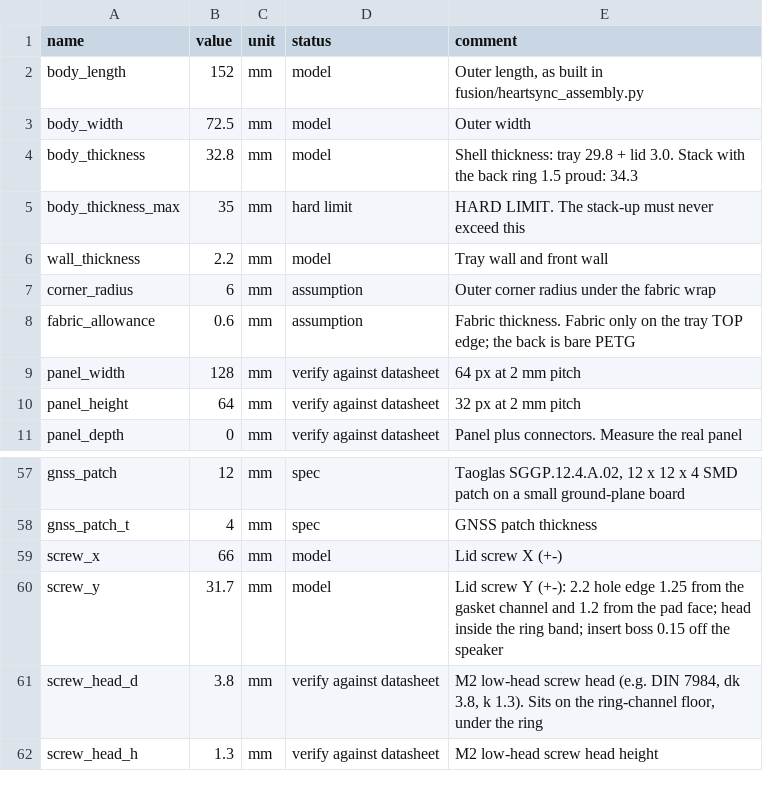
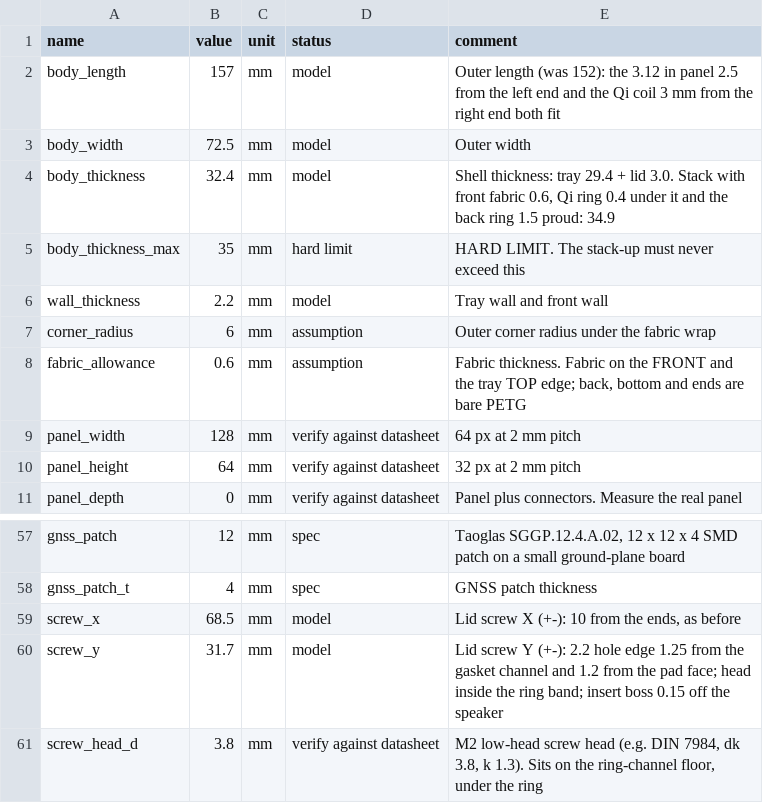
Before and after one commit to ckvishwa/heartsync, a CSV file: cad/params.csv, drawn as a sheet; only a part is shown, gaps mark what is left out; the shorter side is filled out with more unchanged rows; the diff covers the shown part only.

```diff
--- a/cad/params.csv
+++ b/cad/params.csv
@@ -1,5 +1,5 @@
 name,value,unit,status,comment
-body_length,152,mm,model,"Outer length, as built in fusion/heartsync_assembly.py"
+body_length,157,mm,model,Outer length (was 152): the 3.12 in panel 2.5 from the left end and the Qi coil 3 mm from the right end both fit
 body_width,72.5,mm,model,Outer width
-body_thickness,32.8,mm,model,Shell thickness: tray 29.8 + lid 3.0. Stack with the back ring 1.5 proud: 34.3
+body_thickness,32.4,mm,model,"Shell thickness: tray 29.4 + lid 3.0. Stack with front fabric 0.6, Qi ring 0.4 under it and the back ring 1.5 proud: 34.9"
 body_thickness_max,35,mm,hard limit,HARD LIMIT. The stack-up must never exceed this
@@ -7,3 +7,3 @@ wall_thickness,2.2,mm,model,Tray wall and front wall
 corner_radius,6,mm,assumption,Outer corner radius under the fabric wrap
-fabric_allowance,0.6,mm,assumption,Fabric thickness. Fabric only on the tray TOP edge; the back is bare PETG
+fabric_allowance,0.6,mm,assumption,"Fabric thickness. Fabric on the FRONT and the tray TOP edge; back, bottom and ends are bare PETG"
 panel_width,128,mm,verify against datasheet,64 px at 2 mm pitch
@@ -58,3 +58,3 @@ gnss_patch,12,mm,spec,"Taoglas SGGP.12.4.A.02, 12 x 12 x 4 SMD patch on a small
 gnss_patch_t,4,mm,spec,GNSS patch thickness
-screw_x,66,mm,model,Lid screw X (+-)
+screw_x,68.5,mm,model,"Lid screw X (+-): 10 from the ends, as before"
 screw_y,31.7,mm,model,Lid screw Y (+-): 2.2 hole edge 1.25 from the gasket channel and 1.2 from the pad face; head inside the ring band; insert boss 0.15 off the speaker
```
Also changed, not shown: 21 added rows and 2 edited cells elsewhere in this file, 43 other files.
